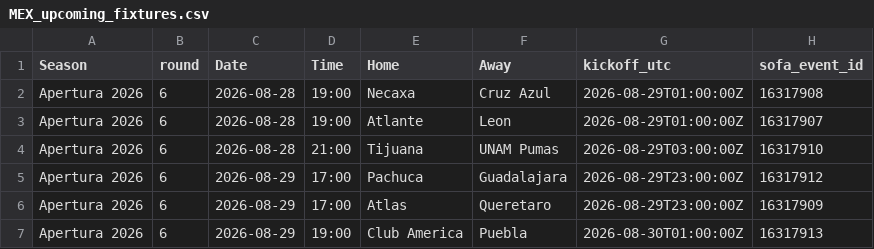
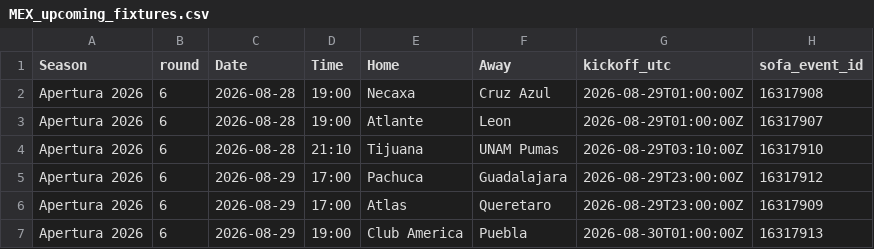
Before and after one commit to jiajun-builds/betmodel, a CSV file: data/MEX_upcoming_fixtures.csv, drawn as a sheet; only a part is shown.

Commit message:
chore(data): confirm freshness (no new results)

```diff
--- a/data/MEX_upcoming_fixtures.csv
+++ b/data/MEX_upcoming_fixtures.csv
@@ -3,3 +3,3 @@ Apertura 2026,6,2026-08-28,19:00,Necaxa,Cruz Azul,2026-08-29T01:00:00Z,16317908
 Apertura 2026,6,2026-08-28,19:00,Atlante,Leon,2026-08-29T01:00:00Z,16317907
-Apertura 2026,6,2026-08-28,21:00,Tijuana,UNAM Pumas,2026-08-29T03:00:00Z,16317910
+Apertura 2026,6,2026-08-28,21:10,Tijuana,UNAM Pumas,2026-08-29T03:10:00Z,16317910
 Apertura 2026,6,2026-08-29,17:00,Pachuca,Guadalajara,2026-08-29T23:00:00Z,16317912
```
Also changed, not shown: 8 other files.
